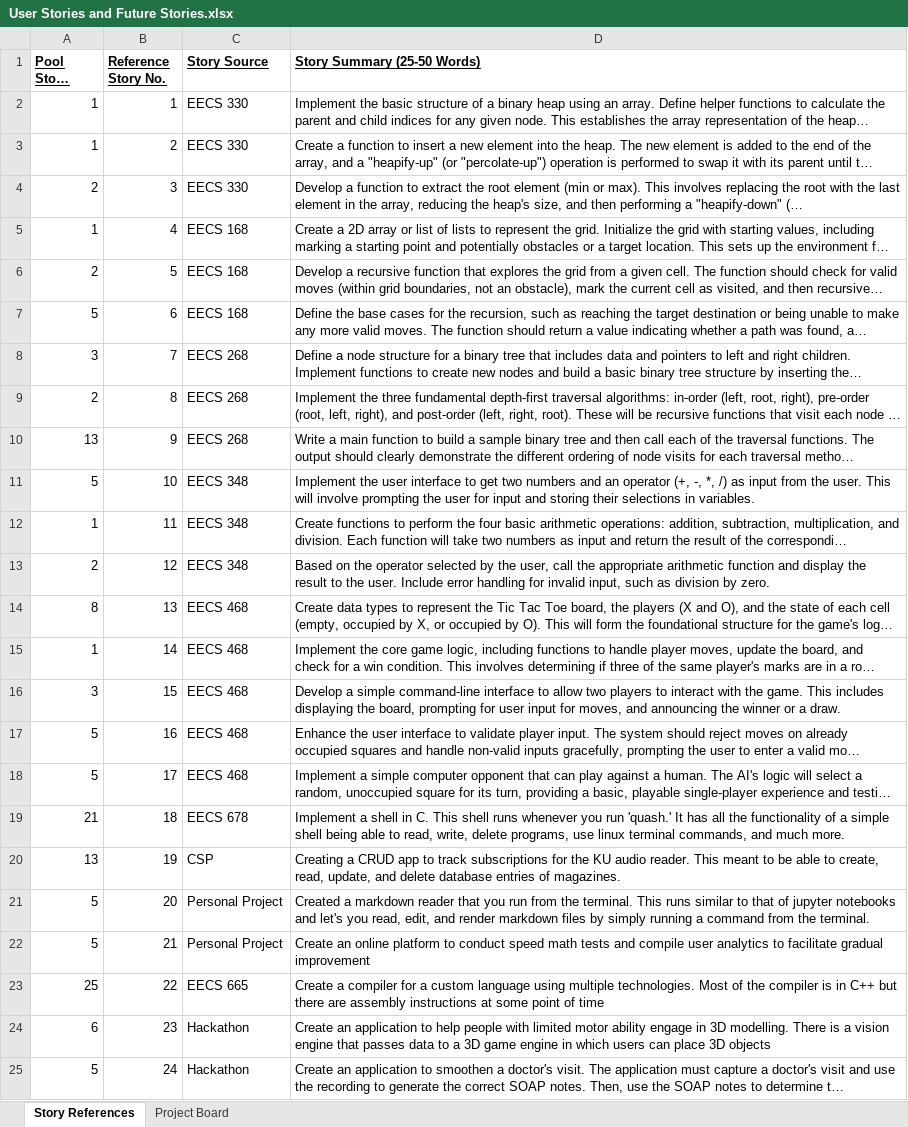
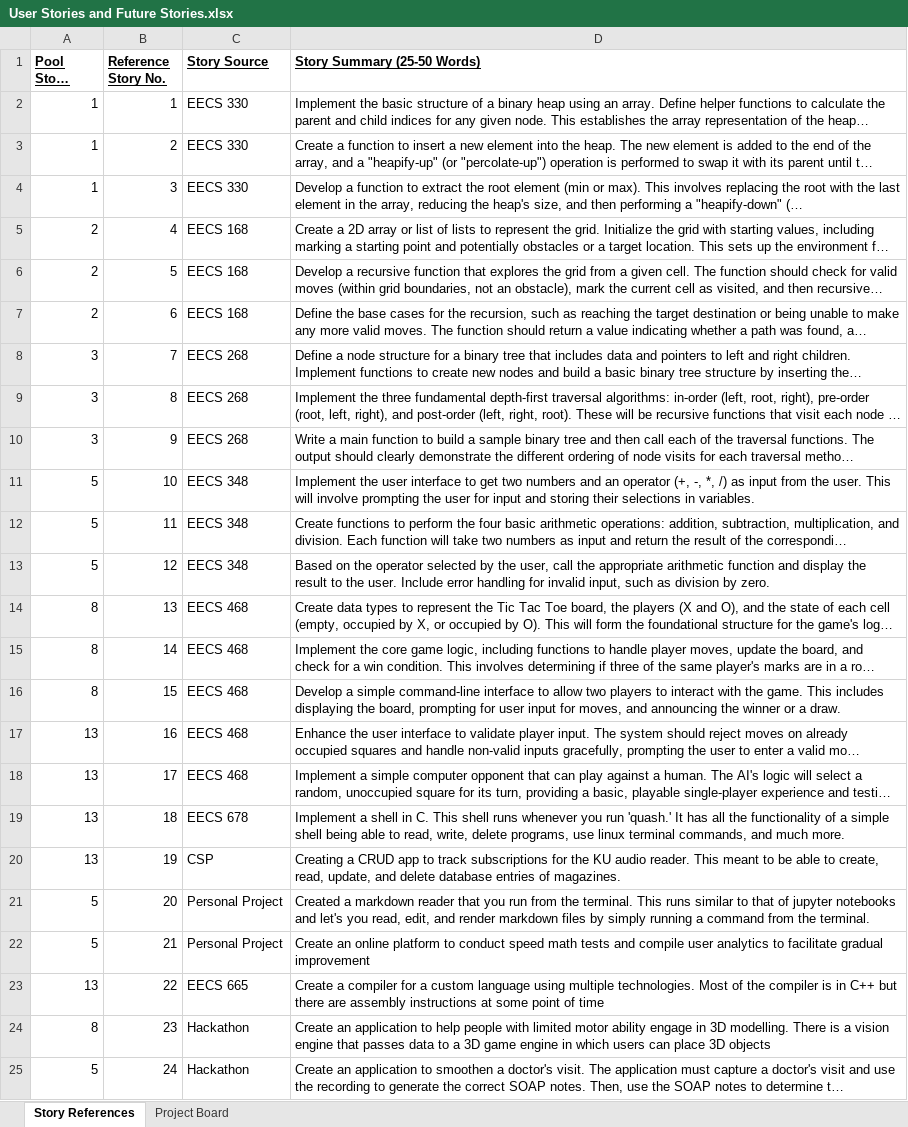
Before and after one commit to brett-b112/Project-3-EECS581, an Excel workbook: Project3Requirements/User Stories and Future Stories.xlsx, sheet Story References, drawn as a sheet; long unchanged cells end in …; values as stored, in another font and other column widths than the file's, no borders; the diff names each change by its address in the sheet, - before the commit and + after, or states it on an @@ line.

Commit message:
Updated stories and story points

```diff
--- a/Project3Requirements/User Stories and Future Stories.xlsx (sheet Story References)
+++ b/Project3Requirements/User Stories and Future Stories.xlsx (sheet Story References)
-A4 (Pool Story Points): 2
+A4 (Pool Story Points): 1
-A5 (Pool Story Points): 1
+A5 (Pool Story Points): 2
-A7 (Pool Story Points): 5
+A7 (Pool Story Points): 2
-A9 (Pool Story Points): 2
+A9 (Pool Story Points): 3
-A10 (Pool Story Points): 13
+A10 (Pool Story Points): 3
-A12 (Pool Story Points): 1
+A12 (Pool Story Points): 5
-A13 (Pool Story Points): 2
+A13 (Pool Story Points): 5
-A15 (Pool Story Points): 1
+A15 (Pool Story Points): 8
-A16 (Pool Story Points): 3
+A16 (Pool Story Points): 8
-A17:A18 (Pool Story Points): 5
+A17:A18 (Pool Story Points): 13
-A19 (Pool Story Points): 21
+A19 (Pool Story Points): 13
-A23 (Pool Story Points): 25
+A23 (Pool Story Points): 13
-A24 (Pool Story Points): 6
+A24 (Pool Story Points): 8
```
Also changed, not shown: sheet Project Board, 1 other file.
